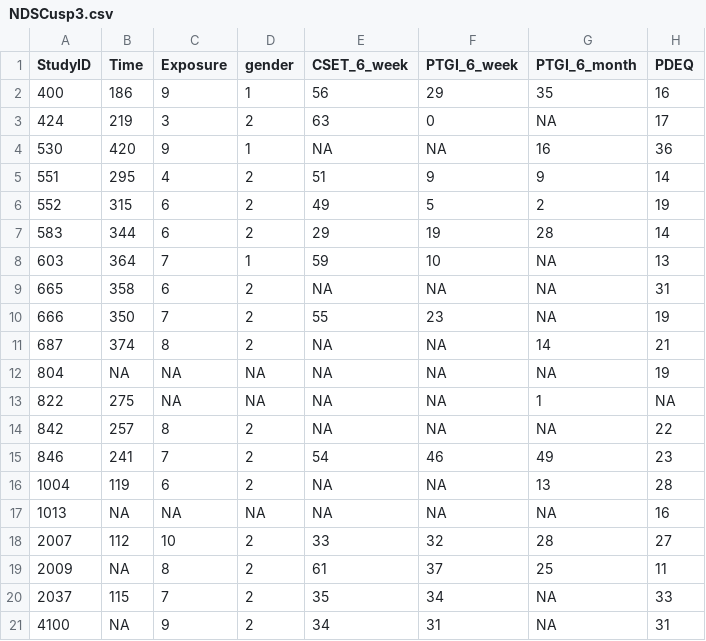
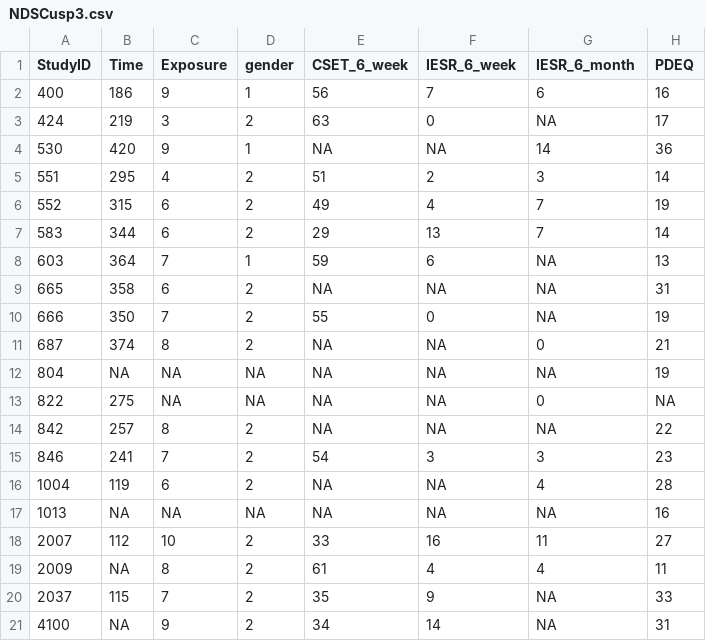
Before and after one commit to barneyricca/NDS_workshop, a CSV file: Data/NDSCusp3.csv, drawn as a sheet.

Commit message:
Add files via upload

```diff
--- a/Data/NDSCusp3.csv
+++ b/Data/NDSCusp3.csv
@@ -1,21 +1,21 @@
-"StudyID","Time","Exposure","gender","CSET_6_week","PTGI_6_week","PTGI_6_month","PDEQ"
-400,186,9,1,56,29,35,16
+"StudyID","Time","Exposure","gender","CSET_6_week","IESR_6_week","IESR_6_month","PDEQ"
+400,186,9,1,56,7,6,16
 424,219,3,2,63,0,NA,17
-530,420,9,1,NA,NA,16,36
-551,295,4,2,51,9,9,14
-552,315,6,2,49,5,2,19
-583,344,6,2,29,19,28,14
-603,364,7,1,59,10,NA,13
+530,420,9,1,NA,NA,14,36
+551,295,4,2,51,2,3,14
+552,315,6,2,49,4,7,19
+583,344,6,2,29,13,7,14
+603,364,7,1,59,6,NA,13
 665,358,6,2,NA,NA,NA,31
-666,350,7,2,55,23,NA,19
-687,374,8,2,NA,NA,14,21
+666,350,7,2,55,0,NA,19
+687,374,8,2,NA,NA,0,21
 804,NA,NA,NA,NA,NA,NA,19
-822,275,NA,NA,NA,NA,1,NA
+822,275,NA,NA,NA,NA,0,NA
 842,257,8,2,NA,NA,NA,22
-846,241,7,2,54,46,49,23
-1004,119,6,2,NA,NA,13,28
+846,241,7,2,54,3,3,23
+1004,119,6,2,NA,NA,4,28
 1013,NA,NA,NA,NA,NA,NA,16
-2007,112,10,2,33,32,28,27
-2009,NA,8,2,61,37,25,11
-2037,115,7,2,35,34,NA,33
-4100,NA,9,2,34,31,NA,31
+2007,112,10,2,33,16,11,27
+2009,NA,8,2,61,4,4,11
+2037,115,7,2,35,9,NA,33
+4100,NA,9,2,34,14,NA,31
```
